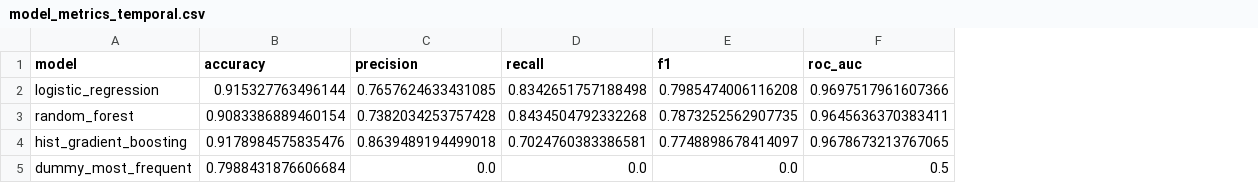
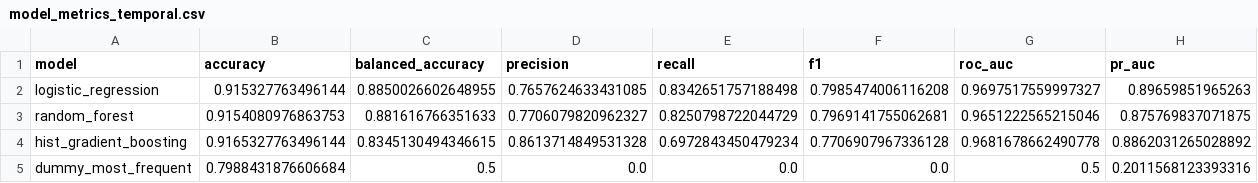
Before and after one commit to fbenin/FIAP_POSTECH_AI_SCIENTIST, a CSV file: TechChallenge_Fase3/reports/model_metrics_temporal.csv, drawn as a sheet; addresses are those after the commit; the diff names each change by its address in the sheet, - before the commit and + after, or states it on an @@ line.

```diff
--- a/TechChallenge_Fase3/reports/model_metrics_temporal.csv
+++ b/TechChallenge_Fase3/reports/model_metrics_temporal.csv
+column C (balanced_accuracy), rows 2-5: 0.8850026602648955 | 0.881616766351633 | 0.8345130494346615 | 0.5
+column H (pr_auc), rows 2-5: 0.89659851965263 | 0.875769837071875 | 0.8862031265028892 | 0.2011568123393316
-G2 (roc_auc): 0.9697517961607366
+G2 (roc_auc): 0.9697517559997327
-B3 (accuracy): 0.9083386889460154
+B3 (accuracy): 0.9154080976863753
-D3 (precision): 0.7382034253757428
+D3 (precision): 0.7706079820962327
-E3 (recall): 0.8434504792332268
+E3 (recall): 0.8250798722044729
-F3 (f1): 0.7873252562907735
+F3 (f1): 0.7969141755062681
-G3 (roc_auc): 0.9645636370383411
+G3 (roc_auc): 0.9651222565215046
-B4 (accuracy): 0.9178984575835476
+B4 (accuracy): 0.9165327763496144
-D4 (precision): 0.8639489194499018
+D4 (precision): 0.8613714849531328
-E4 (recall): 0.7024760383386581
+E4 (recall): 0.6972843450479234
-F4 (f1): 0.7748898678414097
+F4 (f1): 0.7706907967336128
-G4 (roc_auc): 0.9678673213767065
+G4 (roc_auc): 0.9681678662490778
```
Also changed, not shown: TechChallenge_Fase3/reports/model_metrics_random.csv, 9 other files.
